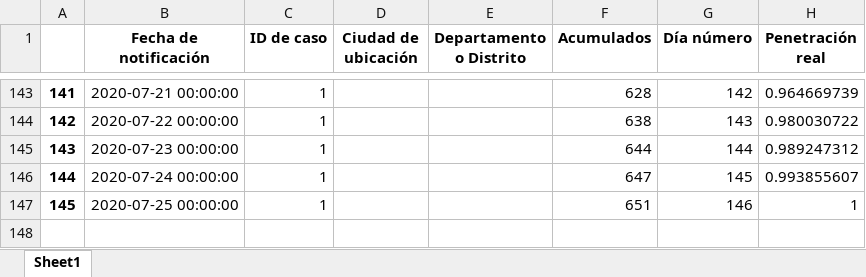
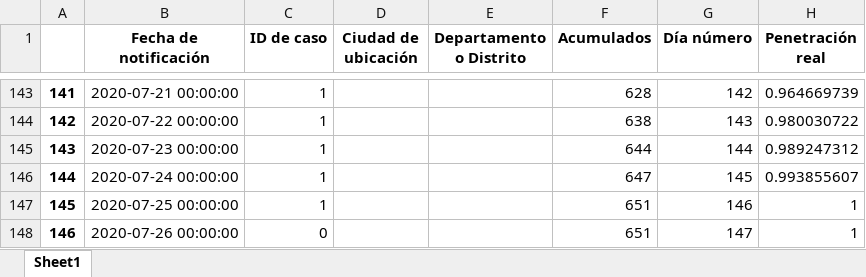
Before and after one commit to luiseveliogarciarestrepo/datosRecopilador1, an Excel workbook: datosTotalesparaGompertzDpto.xlsx, sheet Sheet1, drawn as a sheet; only a part is shown, gaps mark what is left out; values as stored, in another font and other column widths than the file's, no borders; the diff names each change by its address in the sheet, - before the commit and + after, or states it on an @@ line.

```diff
--- a/datosTotalesparaGompertzDpto.xlsx (sheet Sheet1)
+++ b/datosTotalesparaGompertzDpto.xlsx (sheet Sheet1)
+row 148: 146 | 2020-07-26 00:00:00 | 0 |  |  | 651 | 147 | 1
```
Also changed, not shown: datosTotalesparaGompertz.xlsx, datosTotalesparaGompertzmun.xlsx, 7 other files.
